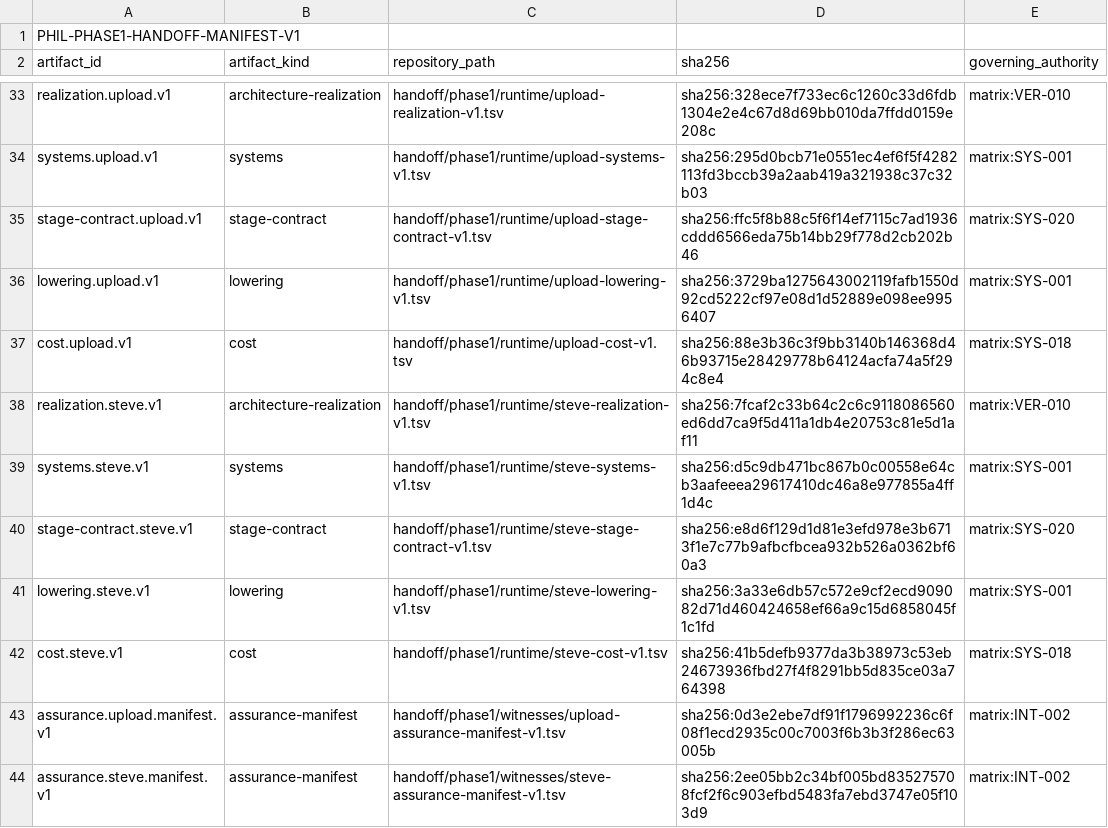
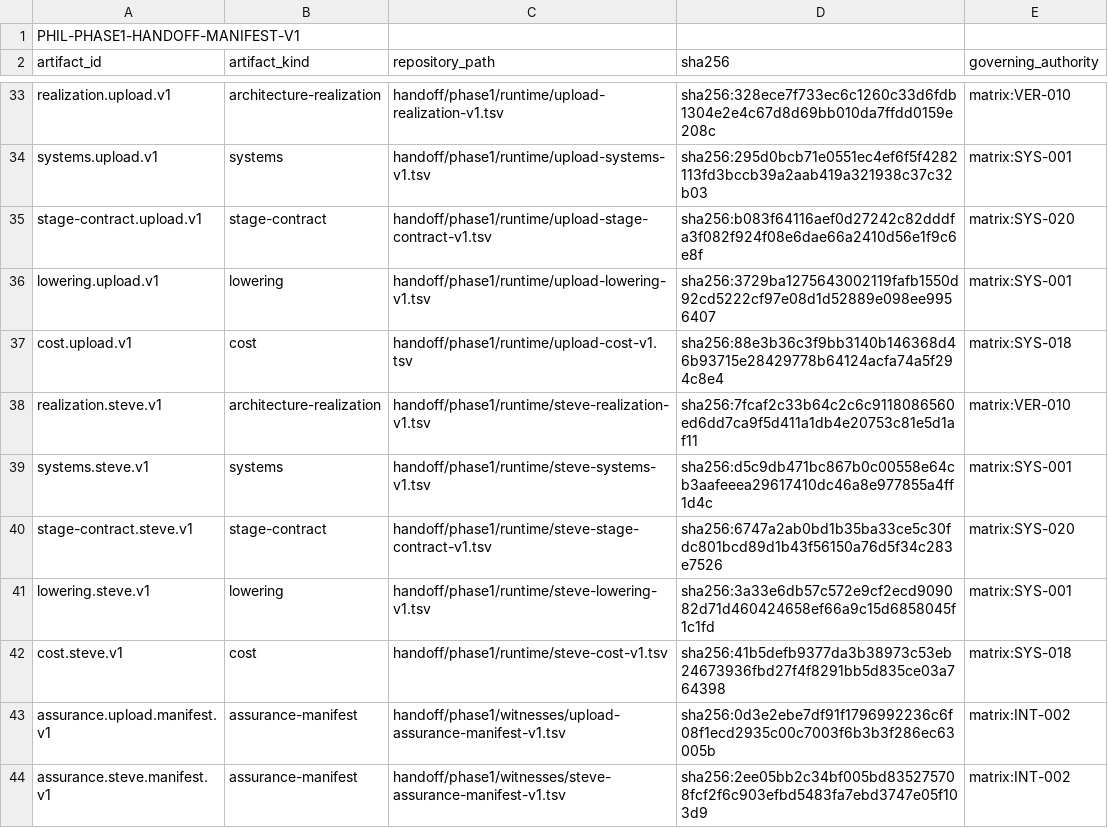
Before and after one commit to abiggerhammer/phil, a TSV file: handoff/phase1/manifest-v1.tsv, drawn as a sheet; only a part is shown, gaps mark what is left out.

```diff
--- a/handoff/phase1/manifest-v1.tsv
+++ b/handoff/phase1/manifest-v1.tsv
@@ -34,3 +34,3 @@ realization.upload.v1	architecture-realization	handoff/phase1/runtime/upload-rea
 systems.upload.v1	systems	handoff/phase1/runtime/upload-systems-v1.tsv	sha256:295d0bcb71e0551ec4ef6f5f4282113fd3bccb39a2aab419a321938c37c32b03	matrix:SYS-001
-stage-contract.upload.v1	stage-contract	handoff/phase1/runtime/upload-stage-contract-v1.tsv	sha256:ffc5f8b88c5f6f14ef7115c7ad1936cddd6566eda75b14bb29f778d2cb202b46	matrix:SYS-020
+stage-contract.upload.v1	stage-contract	handoff/phase1/runtime/upload-stage-contract-v1.tsv	sha256:b083f64116aef0d27242c82dddfa3f082f924f08e6dae66a2410d56e1f9c6e8f	matrix:SYS-020
 lowering.upload.v1	lowering	handoff/phase1/runtime/upload-lowering-v1.tsv	sha256:3729ba1275643002119fafb1550d92cd5222cf97e08d1d52889e098ee9956407	matrix:SYS-001
@@ -39,3 +39,3 @@ realization.steve.v1	architecture-realization	handoff/phase1/runtime/steve-reali
 systems.steve.v1	systems	handoff/phase1/runtime/steve-systems-v1.tsv	sha256:d5c9db471bc867b0c00558e64cb3aafeeea29617410dc46a8e977855a4ff1d4c	matrix:SYS-001
-stage-contract.steve.v1	stage-contract	handoff/phase1/runtime/steve-stage-contract-v1.tsv	sha256:e8d6f129d1d81e3efd978e3b6713f1e7c77b9afbcfbcea932b526a0362bf60a3	matrix:SYS-020
+stage-contract.steve.v1	stage-contract	handoff/phase1/runtime/steve-stage-contract-v1.tsv	sha256:6747a2ab0bd1b35ba33ce5c30fdc801bcd89d1b43f56150a76d5f34c283e7526	matrix:SYS-020
 lowering.steve.v1	lowering	handoff/phase1/runtime/steve-lowering-v1.tsv	sha256:3a33e6db57c572e9cf2ecd909082d71d460424658ef66a9c15d6858045f1c1fd	matrix:SYS-001
```
Also changed, not shown: 2 other files.
